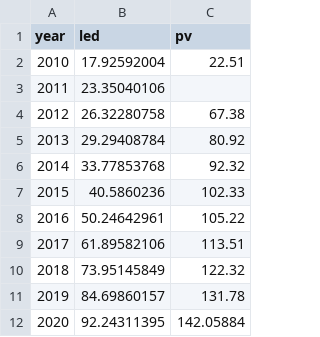
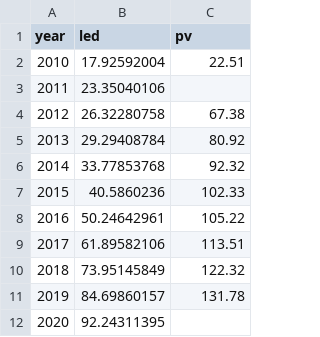
Before and after one commit to michaelweinold/msc_thesis_figures, a CSV file: figures/energy_savings/data/eu.csv, drawn as a sheet.

Commit message:
added data to figures

```diff
--- a/figures/energy_savings/data/eu.csv
+++ b/figures/energy_savings/data/eu.csv
@@ -11,2 +11,2 @@ year,led,pv
 2019,84.69860157,131.78
-2020,92.24311395,142.05884
+2020,92.24311395,
```
Also changed, not shown: 3 other files.
